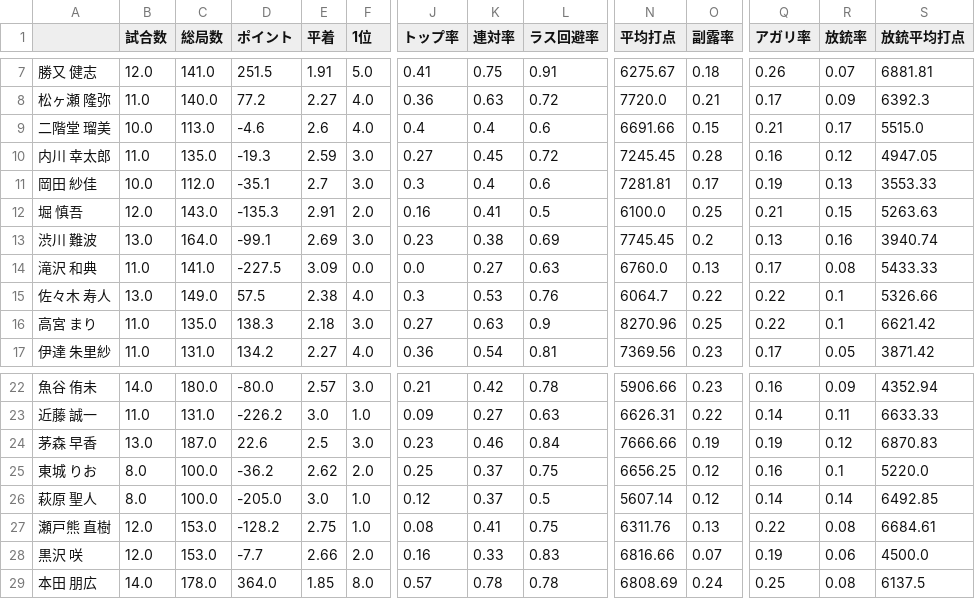
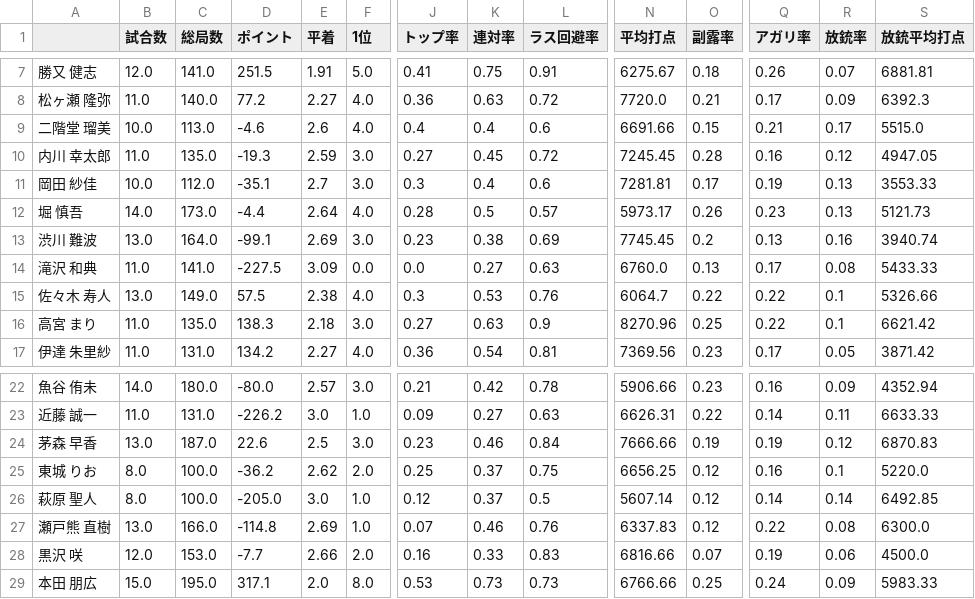
Before and after one commit to takishun/m_league_analysis, a CSV file: data/MLeague_stats.csv, drawn as a sheet; only a part is shown, gaps mark what is left out; the diff covers the shown part only; the diff names each change by its address in the sheet, - before the commit and + after, or states it on an @@ line.

Commit message:
Update MLeague_stats.csv

```diff
--- a/data/MLeague_stats.csv
+++ b/data/MLeague_stats.csv
-B12 (試合数): 12.0
+B12 (試合数): 14.0
-C12 (総局数): 143.0
+C12 (総局数): 173.0
-D12 (ポイント): -135.3
+D12 (ポイント): -4.4
-E12 (平着): 2.91
+E12 (平着): 2.64
-F12 (1位): 2.0
+F12 (1位): 4.0
-J12 (トップ率): 0.16
+J12 (トップ率): 0.28
-K12 (連対率): 0.41
+K12 (連対率): 0.5
-L12 (ラス回避率): 0.5
+L12 (ラス回避率): 0.57
-N12 (平均打点): 6100.0
+N12 (平均打点): 5973.17
-O12 (副露率): 0.25
+O12 (副露率): 0.26
-Q12 (アガリ率): 0.21
+Q12 (アガリ率): 0.23
-R12 (放銃率): 0.15
+R12 (放銃率): 0.13
-S12 (放銃平均打点): 5263.63
+S12 (放銃平均打点): 5121.73
-B27 (試合数): 12.0
+B27 (試合数): 13.0
-C27 (総局数): 153.0
+C27 (総局数): 166.0
-D27 (ポイント): -128.2
+D27 (ポイント): -114.8
-E27 (平着): 2.75
+E27 (平着): 2.69
-J27 (トップ率): 0.08
+J27 (トップ率): 0.07
-K27 (連対率): 0.41
+K27 (連対率): 0.46
-L27 (ラス回避率): 0.75
+L27 (ラス回避率): 0.76
-N27 (平均打点): 6311.76
+N27 (平均打点): 6337.83
-O27 (副露率): 0.13
+O27 (副露率): 0.12
-S27 (放銃平均打点): 6684.61
+S27 (放銃平均打点): 6300.0
-B29 (試合数): 14.0
+B29 (試合数): 15.0
-C29 (総局数): 178.0
+C29 (総局数): 195.0
-D29 (ポイント): 364.0
+D29 (ポイント): 317.1
-E29 (平着): 1.85
+E29 (平着): 2.0
-J29 (トップ率): 0.57
+J29 (トップ率): 0.53
-K29 (連対率): 0.78
+K29 (連対率): 0.73
-L29 (ラス回避率): 0.78
+L29 (ラス回避率): 0.73
-N29 (平均打点): 6808.69
+N29 (平均打点): 6766.66
-O29 (副露率): 0.24
+O29 (副露率): 0.25
-Q29 (アガリ率): 0.25
+Q29 (アガリ率): 0.24
-R29 (放銃率): 0.08
+R29 (放銃率): 0.09
-S29 (放銃平均打点): 6137.5
+S29 (放銃平均打点): 5983.33
```
Also changed, not shown: 54 edited cells elsewhere in this file.
